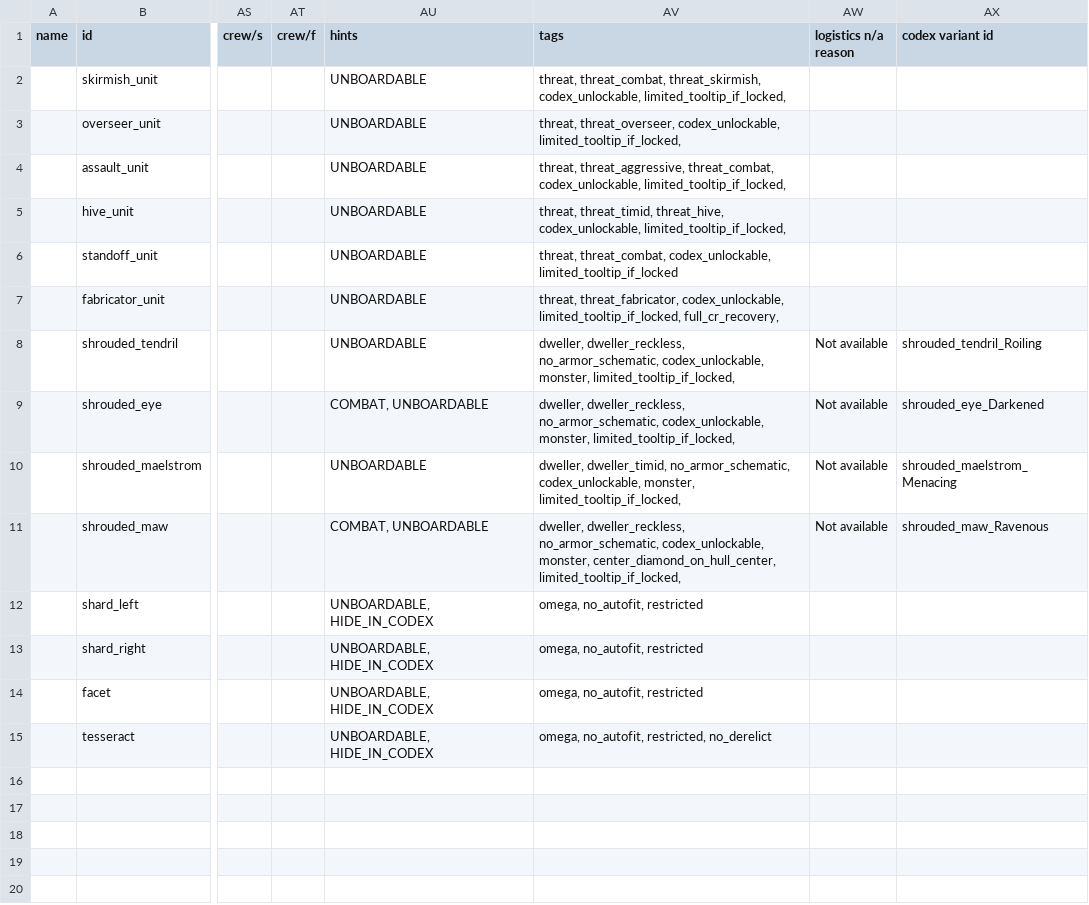
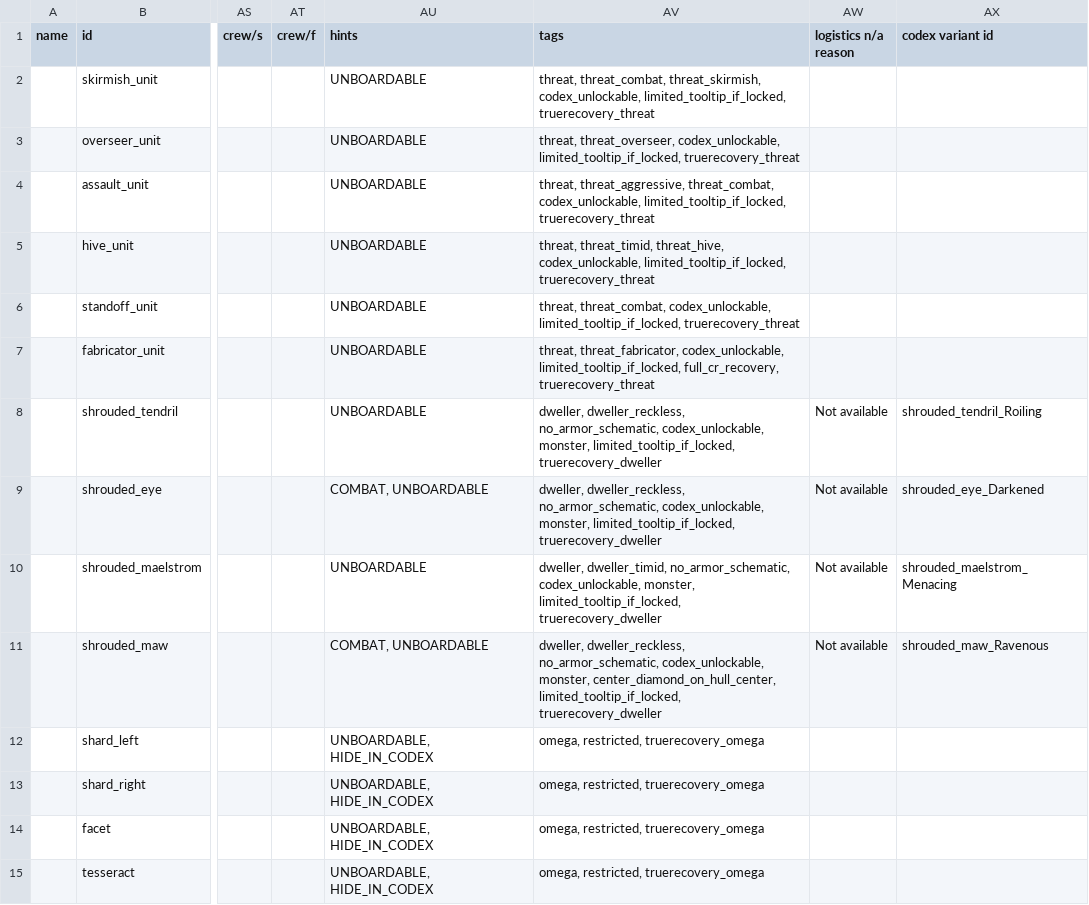
Before and after one commit to Zman714/TrueRecovery, a CSV file: data/hulls/ship_data.csv, drawn as a sheet; only a part is shown, gaps mark what is left out; the diff names each change by its address in the sheet, - before the commit and + after, or states it on an @@ line.

```diff
--- a/data/hulls/ship_data.csv
+++ b/data/hulls/ship_data.csv
-AV2 (tags): …codex_unlockable, limited_tooltip_if_locked,
+AV2 (tags): …codex_unlockable, limited_tooltip_if_locked, truerecovery_threat
-AV3 (tags): …codex_unlockable, limited_tooltip_if_locked,
+AV3 (tags): …codex_unlockable, limited_tooltip_if_locked, truerecovery_threat
-AV4 (tags): …codex_unlockable, limited_tooltip_if_locked,
+AV4 (tags): …codex_unlockable, limited_tooltip_if_locked, truerecovery_threat
-AV5 (tags): …codex_unlockable, limited_tooltip_if_locked,
+AV5 (tags): …codex_unlockable, limited_tooltip_if_locked, truerecovery_threat
-AV6 (tags): …threat_combat, codex_unlockable, limited_tooltip_if_locked
+AV6 (tags): …threat_combat, codex_unlockable, limited_tooltip_if_locked, truerecovery_threat
-AV7 (tags): …limited_tooltip_if_locked, full_cr_recovery,
+AV7 (tags): …limited_tooltip_if_locked, full_cr_recovery, truerecovery_threat
-AV8:AV9 (tags): …monster, limited_tooltip_if_locked,
+AV8:AV9 (tags): …monster, limited_tooltip_if_locked, truerecovery_dweller
-AV10 (tags): …monster, limited_tooltip_if_locked,
+AV10 (tags): …monster, limited_tooltip_if_locked, truerecovery_dweller
-AV11 (tags): …center_diamond_on_hull_center, limited_tooltip_if_locked,
+AV11 (tags): …center_diamond_on_hull_center, limited_tooltip_if_locked, truerecovery_dweller
-AV12:AV14 (tags): omega, no_autofit, restricted
+AV12:AV14 (tags): omega, restricted, truerecovery_omega
-AV15 (tags): omega, no_autofit, restricted, no_derelict
+AV15 (tags): omega, restricted, truerecovery_omega
```
Also changed, not shown: 4 other files.
